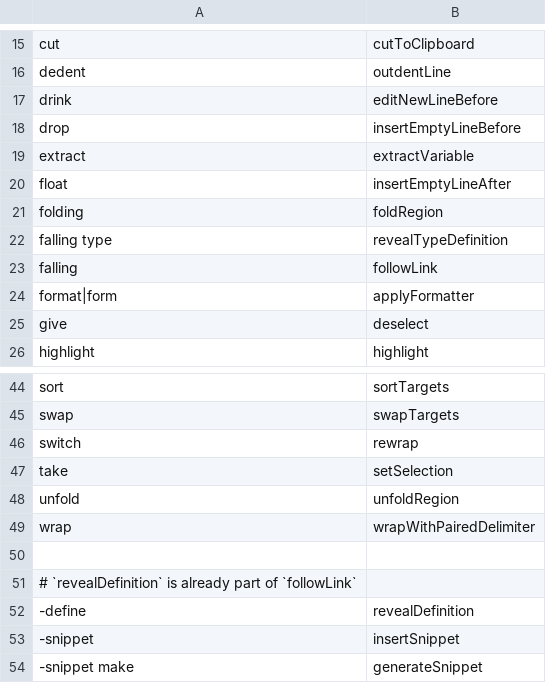
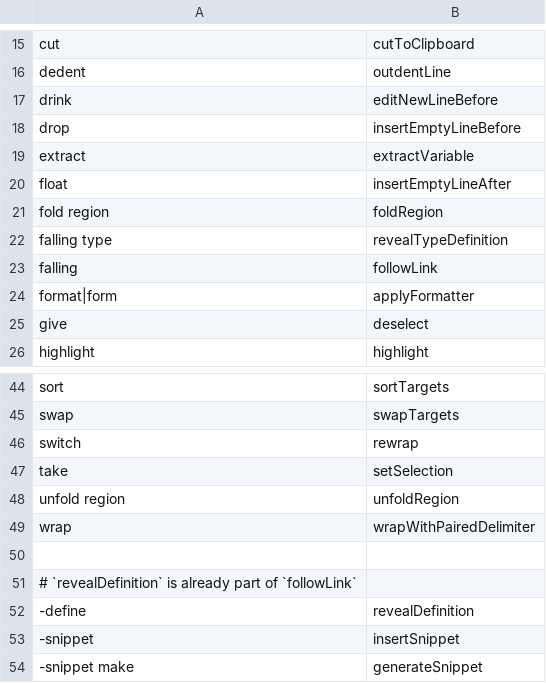
Before and after one commit to AndreasArvidsson/andreas-talon, a CSV file: settings/cursorless-settings/actions.csv, drawn as a sheet; only a part is shown, gaps mark what is left out.

Commit message:
Update spoken form four folding action

```diff
--- a/settings/cursorless-settings/actions.csv
+++ b/settings/cursorless-settings/actions.csv
@@ -20,3 +20,3 @@ extract, extractVariable
 float, insertEmptyLineAfter
-folding, foldRegion
+fold region, foldRegion
 falling type, revealTypeDefinition
@@ -47,3 +47,3 @@ switch, rewrap
 take, setSelection
-unfold, unfoldRegion
+unfold region, unfoldRegion
 wrap, wrapWithPairedDelimiter
```
